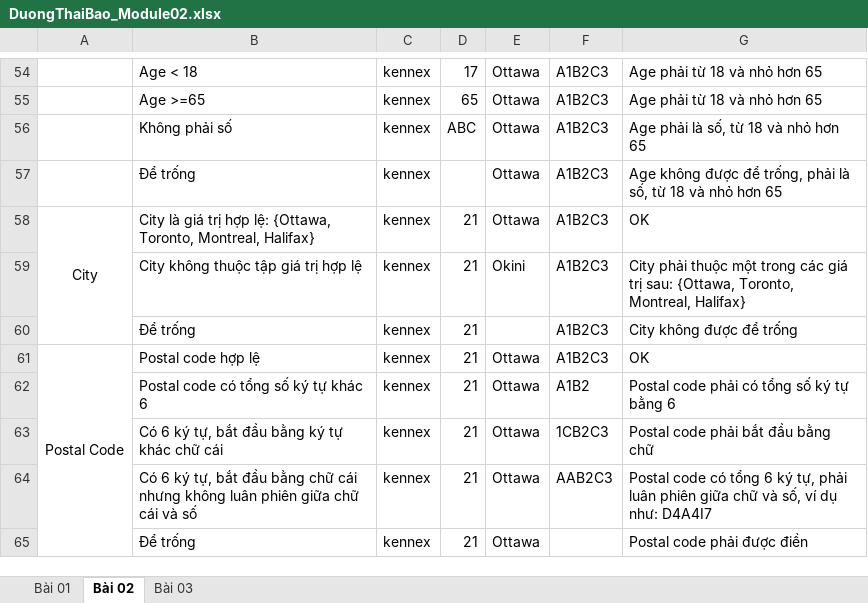
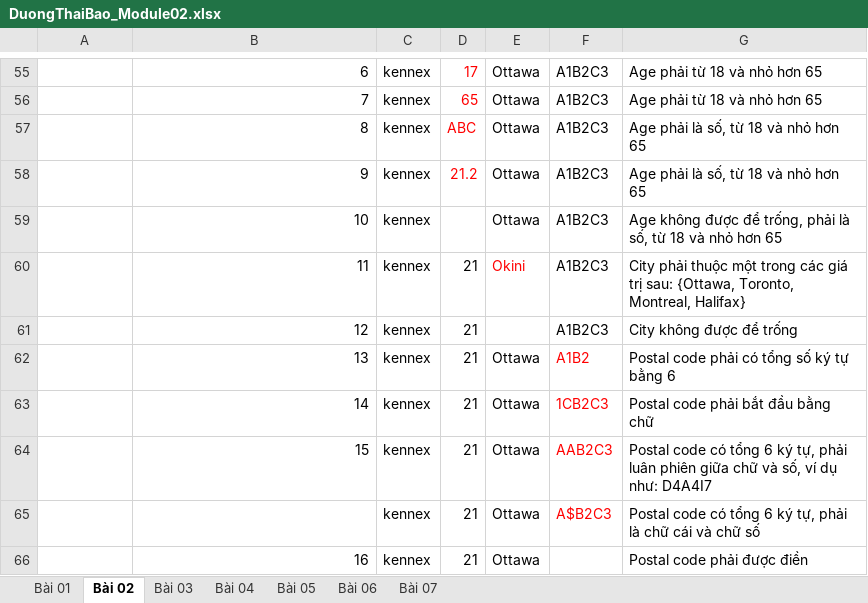
Before and after one commit to kennex666/Lab-KiemThuPhanMem, an Excel workbook: Module02/DuongThaiBao_Module02.xlsx, sheet Bài 02, drawn as a sheet; only a part is shown, gaps mark what is left out; values as stored, in another font and other column widths than the file's, no borders; charts and pictures not drawn; removed rows and columns are numbered as before the commit, all else as after; the diff covers the shown part only; the diff names each change by its address in the sheet, - before the commit and + after, or states it on an @@ line.

```diff
--- a/Module02/DuongThaiBao_Module02.xlsx (sheet Bài 02)
+++ b/Module02/DuongThaiBao_Module02.xlsx (sheet Bài 02)
+sheet tab: Bài 04
+sheet tab: Bài 05
+sheet tab: Bài 06
+sheet tab: Bài 07
-B55: Age < 18
+B55: 6
-D55:D57 text colour: black
+D55:D57 text colour: #FF0000
-B56: Age >=65
+B56: 7
-B57: Không phải số
+B57: 8
+row 58:  | 9 | kennex | 21.2 | Ottawa | A1B2C3 | Age phải là số, từ 18 và nhỏ hơn 65
-B59: Để trống
+B59: 10
-row 58: City | City là giá trị hợp lệ: {Ottawa, Toronto, Montreal, Halifax} | kennex | 21 | Ottawa | A1B2C3 | OK
-B60: City không thuộc tập giá trị hợp lệ
+B60: 11
-E60 text colour: black
+E60 text colour: #FF0000
-B61: Để trống
+B61: 12
-row 61: Postal Code | Postal code hợp lệ | kennex | 21 | Ottawa | A1B2C3 | OK
-B62: Postal code có tổng số ký tự khác 6
+B62: 13
-F62:F64 text colour: black
+F62:F64 text colour: #FF0000
-B63: Có 6 ký tự, bắt đầu bằng ký tự khác chữ cái
+B63: 14
-B64: Có 6 ký tự, bắt đầu bằng chữ cái nhưng không luân phiên giữa chữ cái và số
+B64: 15
+row 65:  |  | kennex | 21 | Ottawa | A$B2C3 | Postal code có tổng 6 ký tự, phải là chữ cái và chữ số
-B66: Để trống
+B66: 16
```
Also changed, not shown: 3 added rows, 2 removed rows, 19 edited cells, cell formats and merged cells elsewhere in this sheet, sheet Bài 01, sheet Bài 03, charts or pictures.
